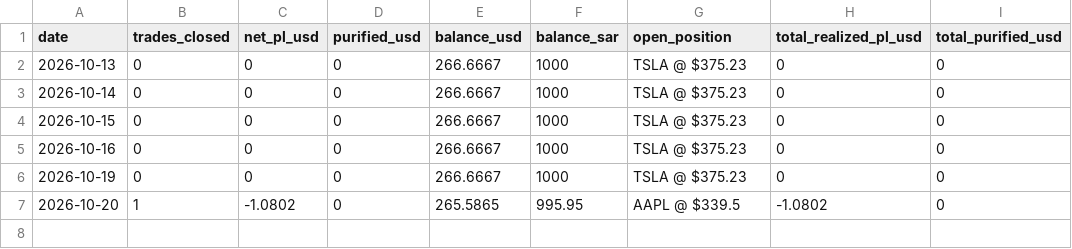
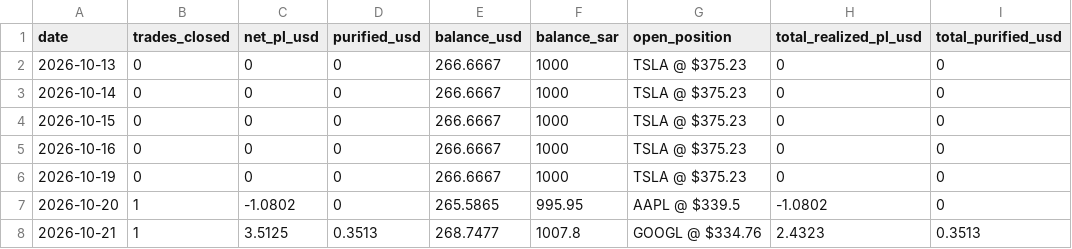
Before and after one commit to dawajund-1/rsi-tracker-live, a CSV file: data/daily_summary.csv, drawn as a sheet.

```diff
--- a/data/daily_summary.csv
+++ b/data/daily_summary.csv
@@ -7 +7,2 @@
 "2026-10-20","1","-1.0802","0","265.5865","995.95","AAPL @ $339.5","-1.0802","0"
+"2026-10-21","1","3.5125","0.3513","268.7477","1007.8","GOOGL @ $334.76","2.4323","0.3513"
```
Also changed, not shown: 1 other file.
